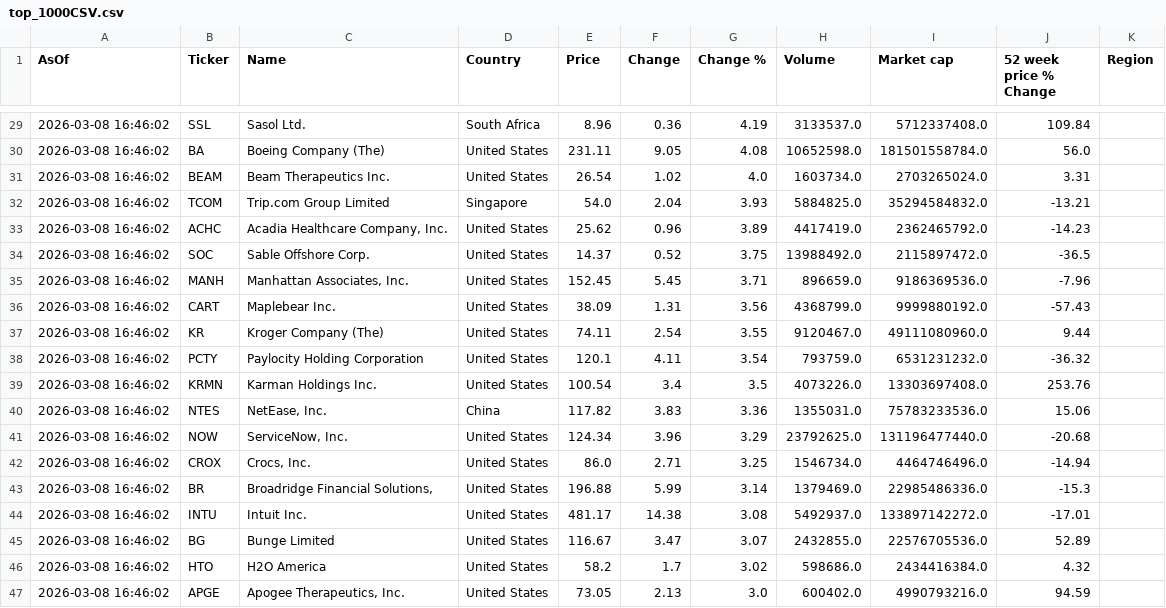
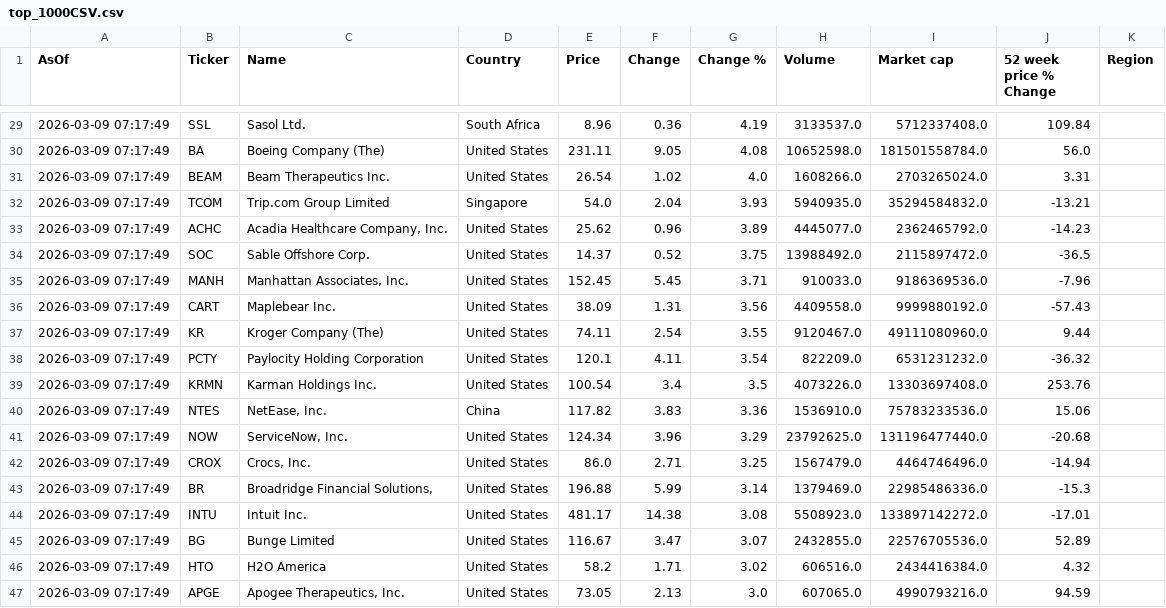
Before and after one commit to Kay79SL/FinanceApp, a CSV file: data/top_1000CSV.csv, drawn as a sheet; only a part is shown, gaps mark what is left out; the diff covers the shown part only.

```diff
--- a/data/top_1000CSV.csv
+++ b/data/top_1000CSV.csv
@@ -29,19 +29,19 @@ AsOf,Ticker,Name,Country,Price,Change,Change %,Volume,Market cap,52 week price %
-2026-03-08 16:46:02,SSL,Sasol Ltd.,South Africa,8.96,0.36,4.19,3133537.0,5712337408.0,109.84,
-2026-03-08 16:46:02,BA,Boeing Company (The),United States,231.11,9.05,4.08,10652598.0,181501558784.0,56.0,
-2026-03-08 16:46:02,BEAM,Beam Therapeutics Inc.,United States,26.54,1.02,4.0,1603734.0,2703265024.0,3.31,
-2026-03-08 16:46:02,TCOM,Trip.com Group Limited,Singapore,54.0,2.04,3.93,5884825.0,35294584832.0,-13.21,
-2026-03-08 16:46:02,ACHC,"Acadia Healthcare Company, Inc.",United States,25.62,0.96,3.89,4417419.0,2362465792.0,-14.23,
-2026-03-08 16:46:02,SOC,Sable Offshore Corp.,United States,14.37,0.52,3.75,13988492.0,2115897472.0,-36.5,
-2026-03-08 16:46:02,MANH,"Manhattan Associates, Inc.",United States,152.45,5.45,3.71,896659.0,9186369536.0,-7.96,
-2026-03-08 16:46:02,CART,Maplebear Inc.,United States,38.09,1.31,3.56,4368799.0,9999880192.0,-57.43,
-2026-03-08 16:46:02,KR,Kroger Company (The),United States,74.11,2.54,3.55,9120467.0,49111080960.0,9.44,
-2026-03-08 16:46:02,PCTY,Paylocity Holding Corporation,United States,120.1,4.11,3.54,793759.0,6531231232.0,-36.32,
-2026-03-08 16:46:02,KRMN,Karman Holdings Inc.,United States,100.54,3.4,3.5,4073226.0,13303697408.0,253.76,
-2026-03-08 16:46:02,NTES,"NetEase, Inc.",China,117.82,3.83,3.36,1355031.0,75783233536.0,15.06,
-2026-03-08 16:46:02,NOW,"ServiceNow, Inc.",United States,124.34,3.96,3.29,23792625.0,131196477440.0,-20.68,
-2026-03-08 16:46:02,CROX,"Crocs, Inc.",United States,86.0,2.71,3.25,1546734.0,4464746496.0,-14.94,
-2026-03-08 16:46:02,BR,"Broadridge Financial Solutions,",United States,196.88,5.99,3.14,1379469.0,22985486336.0,-15.3,
-2026-03-08 16:46:02,INTU,Intuit Inc.,United States,481.17,14.38,3.08,5492937.0,133897142272.0,-17.01,
-2026-03-08 16:46:02,BG,Bunge Limited,United States,116.67,3.47,3.07,2432855.0,22576705536.0,52.89,
-2026-03-08 16:46:02,HTO,H2O America,United States,58.2,1.7,3.02,598686.0,2434416384.0,4.32,
-2026-03-08 16:46:02,APGE,"Apogee Therapeutics, Inc.",United States,73.05,2.13,3.0,600402.0,4990793216.0,94.59,
+2026-03-09 07:17:49,SSL,Sasol Ltd.,South Africa,8.96,0.36,4.19,3133537.0,5712337408.0,109.84,
+2026-03-09 07:17:49,BA,Boeing Company (The),United States,231.11,9.05,4.08,10652598.0,181501558784.0,56.0,
+2026-03-09 07:17:49,BEAM,Beam Therapeutics Inc.,United States,26.54,1.02,4.0,1608266.0,2703265024.0,3.31,
+2026-03-09 07:17:49,TCOM,Trip.com Group Limited,Singapore,54.0,2.04,3.93,5940935.0,35294584832.0,-13.21,
+2026-03-09 07:17:49,ACHC,"Acadia Healthcare Company, Inc.",United States,25.62,0.96,3.89,4445077.0,2362465792.0,-14.23,
+2026-03-09 07:17:49,SOC,Sable Offshore Corp.,United States,14.37,0.52,3.75,13988492.0,2115897472.0,-36.5,
+2026-03-09 07:17:49,MANH,"Manhattan Associates, Inc.",United States,152.45,5.45,3.71,910033.0,9186369536.0,-7.96,
+2026-03-09 07:17:49,CART,Maplebear Inc.,United States,38.09,1.31,3.56,4409558.0,9999880192.0,-57.43,
+2026-03-09 07:17:49,KR,Kroger Company (The),United States,74.11,2.54,3.55,9120467.0,49111080960.0,9.44,
+2026-03-09 07:17:49,PCTY,Paylocity Holding Corporation,United States,120.1,4.11,3.54,822209.0,6531231232.0,-36.32,
+2026-03-09 07:17:49,KRMN,Karman Holdings Inc.,United States,100.54,3.4,3.5,4073226.0,13303697408.0,253.76,
+2026-03-09 07:17:49,NTES,"NetEase, Inc.",China,117.82,3.83,3.36,1536910.0,75783233536.0,15.06,
+2026-03-09 07:17:49,NOW,"ServiceNow, Inc.",United States,124.34,3.96,3.29,23792625.0,131196477440.0,-20.68,
+2026-03-09 07:17:49,CROX,"Crocs, Inc.",United States,86.0,2.71,3.25,1567479.0,4464746496.0,-14.94,
+2026-03-09 07:17:49,BR,"Broadridge Financial Solutions,",United States,196.88,5.99,3.14,1379469.0,22985486336.0,-15.3,
+2026-03-09 07:17:49,INTU,Intuit Inc.,United States,481.17,14.38,3.08,5508923.0,133897142272.0,-17.01,
+2026-03-09 07:17:49,BG,Bunge Limited,United States,116.67,3.47,3.07,2432855.0,22576705536.0,52.89,
+2026-03-09 07:17:49,HTO,H2O America,United States,58.2,1.71,3.02,606516.0,2434416384.0,4.32,
+2026-03-09 07:17:49,APGE,"Apogee Therapeutics, Inc.",United States,73.05,2.13,3.0,607065.0,4990793216.0,94.59,
```
Also changed, not shown: 43 edited cells elsewhere in this file.
